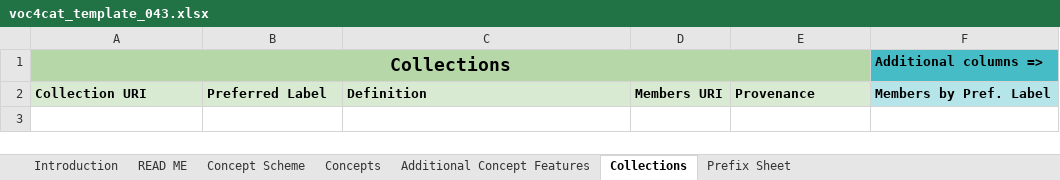
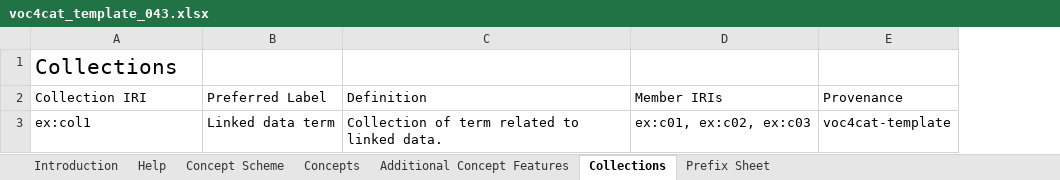
Before and after one commit to nfdi4cat/voc4cat, an Excel workbook: templates/voc4cat_template_043.xlsx, sheet Collections, drawn as a sheet; values as stored, in another font and other column widths than the file's, no borders; table styles not drawn; removed rows and columns are numbered as before the commit, all else as after; the diff names each change by its address in the sheet, - before the commit and + after, or states it on an @@ line.

Commit message:
Improve xlsx-template design, consistency and help
This replaces the previous example with AgroVoc terms
by a shorter example with LD terms like IRI, CURIE.

```diff
--- a/templates/voc4cat_template_043.xlsx (sheet Collections)
+++ b/templates/voc4cat_template_043.xlsx (sheet Collections)
-sheet tab: READ ME
+sheet tab: Help
-column D, row 2: Members URI
+column D, row 2: Member IRIs
-column F, rows 1-2: Additional columns => | Members by Pref. Label
@@ A1 bold: on → off, fill: #B6D7A8 → none, text size: larger, alignment: center → left @@
-A1:E1 merged
-A2: Collection URI
+A2: Collection IRI
@@ A2:C2 fill: #D9EAD3 → none, bold: on → off @@
@@ E2 fill: #D9EAD3 → none, bold: on → off @@
+row 3: ex:col1 | Linked data term | Collection of term related to linked data. | ex:c01, ex:c02, ex:c03 | voc4cat-template
```
Also changed, not shown: sheet Concepts, sheet Introduction, sheet Help, sheet Concept Scheme, sheet Additional Concept Features, sheet Prefix Sheet, charts or pictures, 5 other files.
